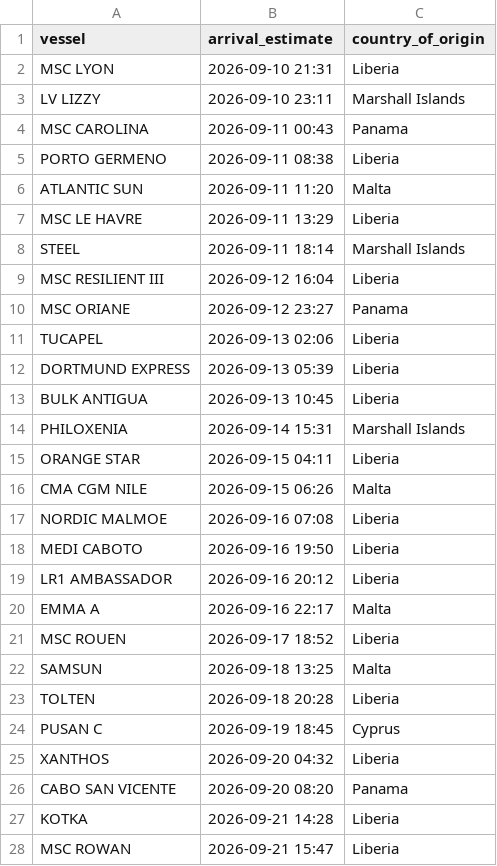
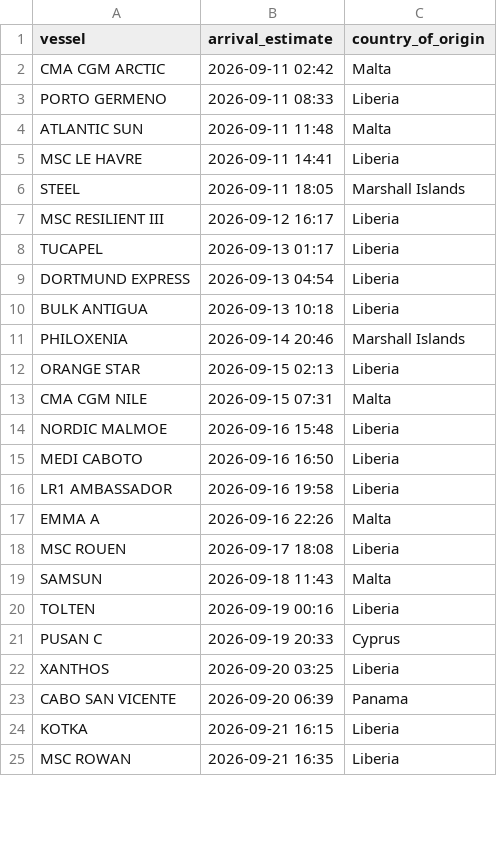
Before and after one commit to natalierjonas/FOCs-in-NYC, a CSV file: filtered_ships.csv, drawn as a sheet; only a part is shown; the diff covers the shown part only.

```diff
--- a/filtered_ships.csv
+++ b/filtered_ships.csv
@@ -1,28 +1,25 @@
 vessel,arrival_estimate,country_of_origin
-MSC LYON,2026-09-10 21:31,Liberia
-LV LIZZY,2026-09-10 23:11,Marshall Islands
-MSC CAROLINA,2026-09-11 00:43,Panama
-PORTO GERMENO,2026-09-11 08:38,Liberia
-ATLANTIC SUN,2026-09-11 11:20,Malta
-MSC LE HAVRE,2026-09-11 13:29,Liberia
-STEEL,2026-09-11 18:14,Marshall Islands
-MSC RESILIENT III,2026-09-12 16:04,Liberia
-MSC ORIANE,2026-09-12 23:27,Panama
-TUCAPEL,2026-09-13 02:06,Liberia
-DORTMUND EXPRESS,2026-09-13 05:39,Liberia
-BULK ANTIGUA,2026-09-13 10:45,Liberia
-PHILOXENIA,2026-09-14 15:31,Marshall Islands
-ORANGE STAR,2026-09-15 04:11,Liberia
-CMA CGM NILE,2026-09-15 06:26,Malta
-NORDIC MALMOE,2026-09-16 07:08,Liberia
-MEDI CABOTO,2026-09-16 19:50,Liberia
-LR1 AMBASSADOR,2026-09-16 20:12,Liberia
-EMMA A,2026-09-16 22:17,Malta
-MSC ROUEN,2026-09-17 18:52,Liberia
-SAMSUN,2026-09-18 13:25,Malta
-TOLTEN,2026-09-18 20:28,Liberia
-PUSAN C,2026-09-19 18:45,Cyprus
-XANTHOS,2026-09-20 04:32,Liberia
-CABO SAN VICENTE,2026-09-20 08:20,Panama
-KOTKA,2026-09-21 14:28,Liberia
-MSC ROWAN,2026-09-21 15:47,Liberia
+CMA CGM ARCTIC,2026-09-11 02:42,Malta
+PORTO GERMENO,2026-09-11 08:33,Liberia
+ATLANTIC SUN,2026-09-11 11:48,Malta
+MSC LE HAVRE,2026-09-11 14:41,Liberia
+STEEL,2026-09-11 18:05,Marshall Islands
+MSC RESILIENT III,2026-09-12 16:17,Liberia
+TUCAPEL,2026-09-13 01:17,Liberia
+DORTMUND EXPRESS,2026-09-13 04:54,Liberia
+BULK ANTIGUA,2026-09-13 10:18,Liberia
+PHILOXENIA,2026-09-14 20:46,Marshall Islands
+ORANGE STAR,2026-09-15 02:13,Liberia
+CMA CGM NILE,2026-09-15 07:31,Malta
+NORDIC MALMOE,2026-09-16 15:48,Liberia
+MEDI CABOTO,2026-09-16 16:50,Liberia
+LR1 AMBASSADOR,2026-09-16 19:58,Liberia
+EMMA A,2026-09-16 22:26,Malta
+MSC ROUEN,2026-09-17 18:08,Liberia
+SAMSUN,2026-09-18 11:43,Malta
+TOLTEN,2026-09-19 00:16,Liberia
+PUSAN C,2026-09-19 20:33,Cyprus
+XANTHOS,2026-09-20 03:25,Liberia
+CABO SAN VICENTE,2026-09-20 06:39,Panama
+KOTKA,2026-09-21 16:15,Liberia
+MSC ROWAN,2026-09-21 16:35,Liberia
```
Also changed, not shown: 3 edited cells elsewhere in this file, ships_estimates_fixed.csv.
